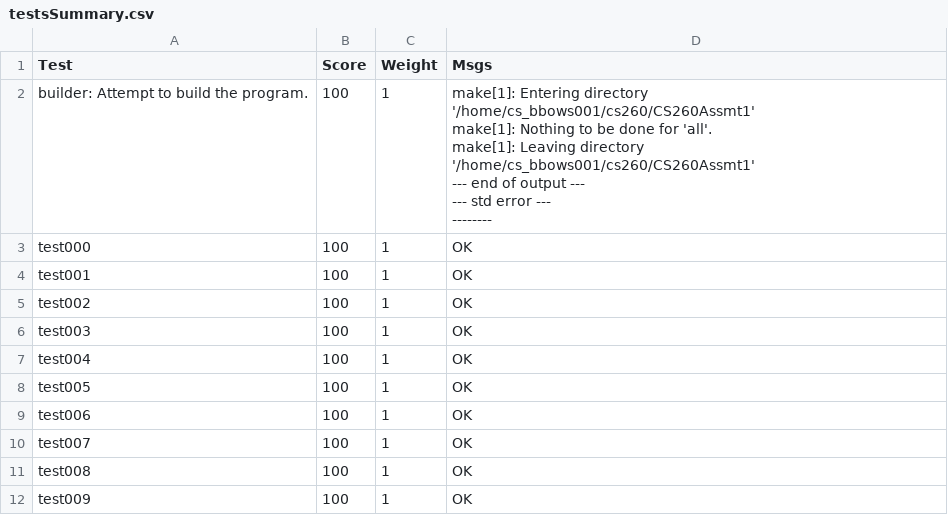
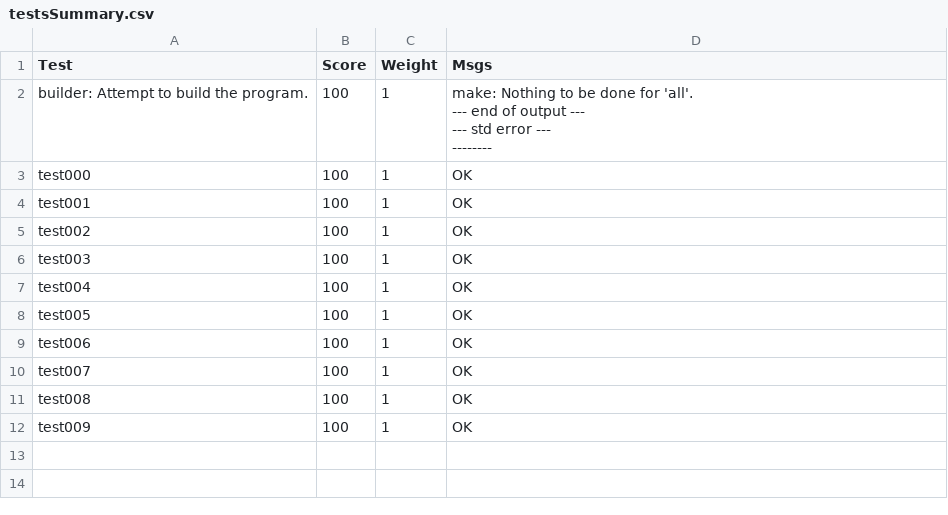
Before and after one commit to bbows001/CS260Assmt1, a CSV file: grader/build/grades/testsSummary.csv, drawn as a sheet.

```diff
--- a/grader/build/grades/testsSummary.csv
+++ b/grader/build/grades/testsSummary.csv
@@ -1,10 +1,8 @@
 Test,Score,Weight,Msgs
-"builder: Attempt to build the program.",100,1,"make[1]: Entering directory '/home/cs_bbows001/cs260/CS260Assmt1'
-make[1]: Nothing to be done for 'all'.
-make[1]: Leaving directory '/home/cs_bbows001/cs260/CS260Assmt1'
-
---- end of output ---
---- std error ---
-
---------"
+"builder: Attempt to build the program.",100,1,"make: Nothing to be done for 'all'.
+
+--- end of output ---
+--- std error ---
+
+--------"
 "test000",100,1,"OK"
```
Also changed, not shown: 6 other files.
